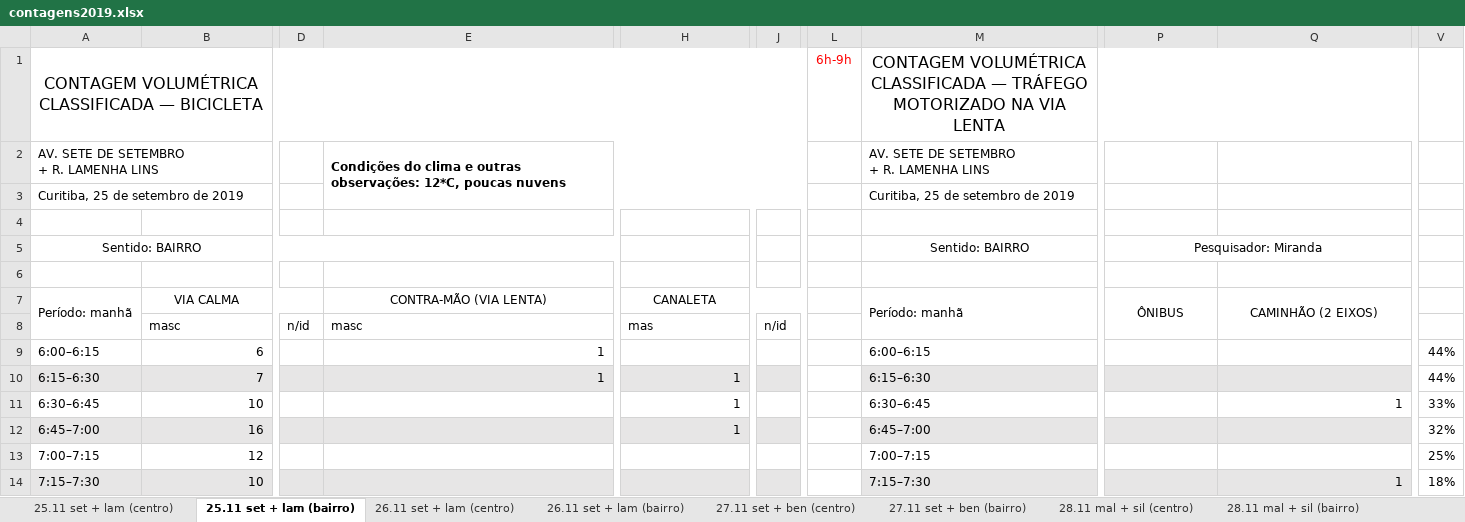
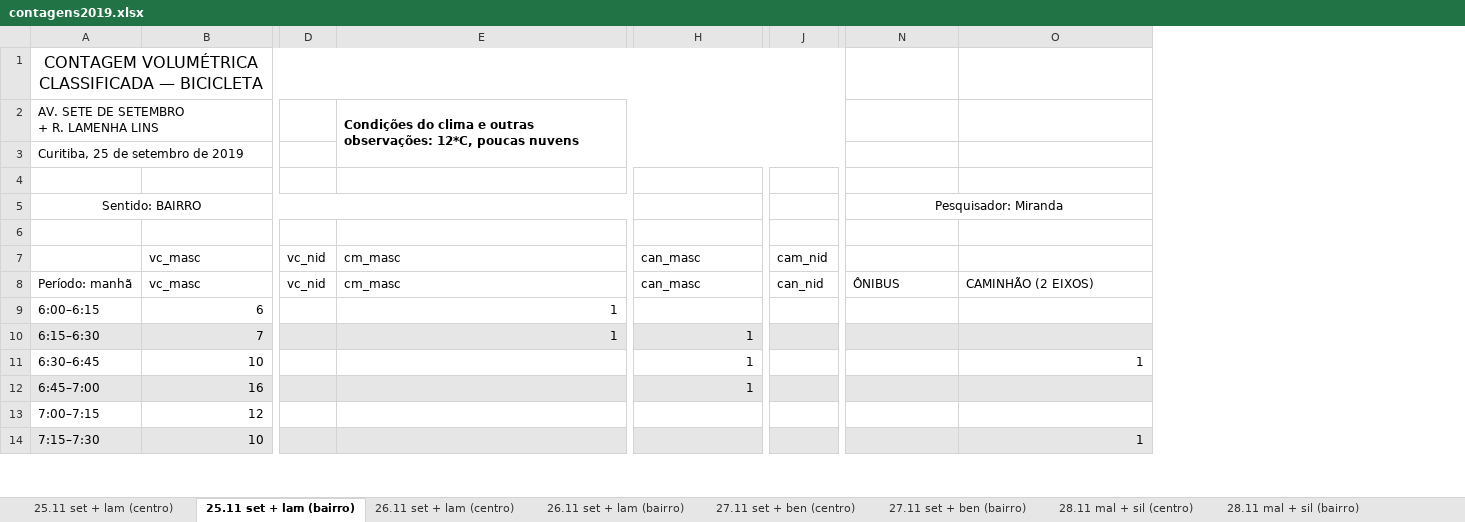
Before and after one commit to cicloiguacu/contagem_volumetrica, an Excel workbook: data/2019/contagens2019.xlsx, sheet 25.11 set + lam (bairro), drawn as a sheet; only a part is shown, gaps mark what is left out; values as stored, in another font and other column widths than the file's, no borders; removed rows and columns are numbered as before the commit, all else as after; rows hold the shown columns only; ↵ is a line break in a cell; the diff covers the shown part only; the diff names each change by its address in the sheet, - before the commit and + after, or states it on an @@ line.

```diff
--- a/data/2019/contagens2019.xlsx (sheet 25.11 set + lam (bairro))
+++ b/data/2019/contagens2019.xlsx (sheet 25.11 set + lam (bairro))
-column D, empty
+column D, row 8: vc_nid
-column J, empty
+column J, row 8: can_nid
-column L, row 1: 6h-9h
-column M, rows 1-7: CONTAGEM VOLUMÉTRICA CLASSIFICADA — TRÁFEGO MOTORIZADO NA VIA LENTA | AV. SETE DE SETEMBRO ↵ + R. LAMENHA LINS | Curitiba, 25 de setembro de 2019 |  | Sentido: BAIRRO |  | Período: manhã; rows 9-14: 6:00–6:15 | 6:15–6:30 | 6:30–6:45 | 6:45–7:00 | 7:00–7:15 | 7:15–7:30
-column V, rows 9-14: 44% | 44% | 33% | 32% | 25% | 18%
+row 7:  | vc_masc | vc_nid | cm_masc | can_masc | cam_nid
-A7:A8 merged
-B8: VIA CALMA
+B8: vc_masc
-B8 alignment: center
+B8 alignment: left
-B7:D7 merged
-E8: CONTRA-MÃO (VIA LENTA)
+E8: cm_masc
-E8 alignment: center
+E8 alignment: left
-E7:G7 merged
-H8: CANALETA
+H8: can_masc
-H8 alignment: center
+H8 alignment: left
-H7:J7 merged
-N8:O8 alignment: center
+N8:O8 alignment: left
-P7:P8 merged
-Q7:Q8 merged
-row 8:  | masc | n/id | masc | mas | n/id
```
Also changed, not shown: 1 removed column, 6 edited cells, cell formats and merged cells elsewhere in this sheet, sheet 2.12 aff + sch (centro), sheet 2.12 aff + sch (bairro), sheet 27.11 set + ben (centro), sheet 4.12 arg + bet (centro), sheet 4.12 arg + bet (bairro), sheet 26.11 set + lam (centro), 9 more sheets, formulas that keep their value, 10 other files.
